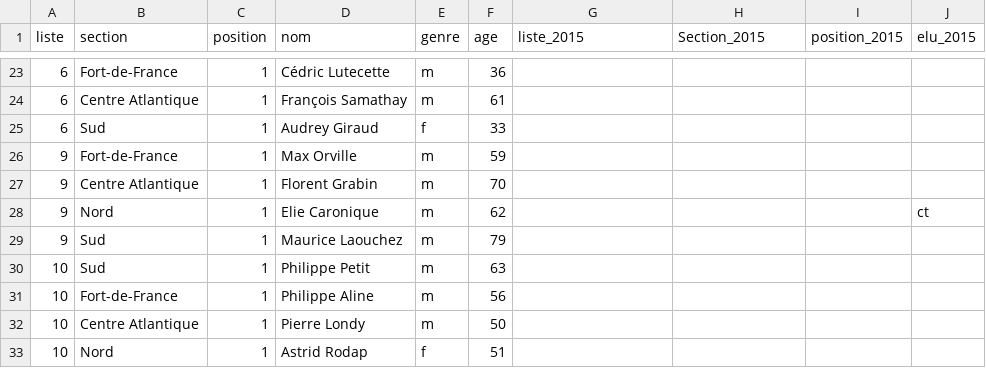
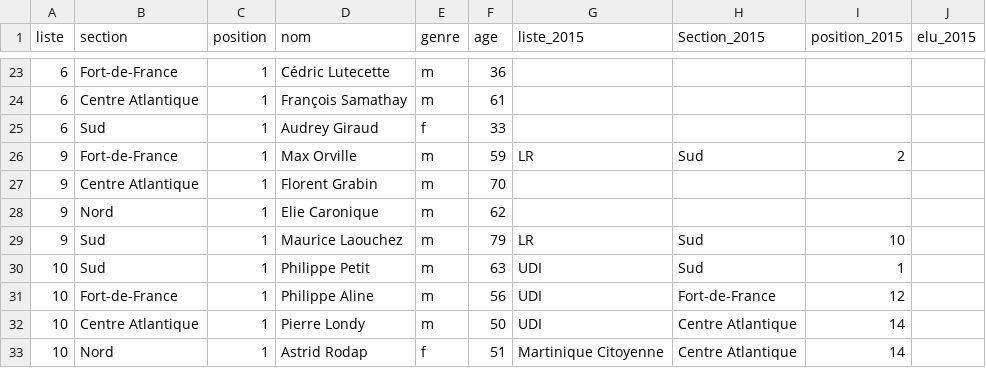
Before and after one commit to glefait/ctm-elections-2021, a CSV file: liste.csv, drawn as a sheet; only a part is shown, gaps mark what is left out; the diff covers the shown part only.

```diff
--- a/liste.csv
+++ b/liste.csv
@@ -25,9 +25,9 @@ liste,section,position,nom,genre,age,liste_2015,Section_2015,position_2015,elu_2
 6,Sud,1,Audrey Giraud,f,33,,,,
-9,Fort-de-France,1,Max Orville,m,59,,,,
+9,Fort-de-France,1,Max Orville,m,59,LR,Sud,2,
 9,Centre Atlantique,1,Florent Grabin,m,70,,,,
-9,Nord,1,Elie Caronique,m,62,,,,ct
-9,Sud,1,Maurice Laouchez,m,79,,,,
-10,Sud,1,Philippe Petit,m,63,,,,
-10,Fort-de-France,1,Philippe Aline,m,56,,,,
-10,Centre Atlantique,1,Pierre Londy,m,50,,,,
-10,Nord,1,Astrid Rodap,f,51,,,,
+9,Nord,1,Elie Caronique,m,62,,,,
+9,Sud,1,Maurice Laouchez,m,79,LR,Sud,10,
+10,Sud,1,Philippe Petit,m,63,UDI,Sud,1,
+10,Fort-de-France,1,Philippe Aline,m,56,UDI,Fort-de-France,12,
+10,Centre Atlantique,1,Pierre Londy,m,50,UDI,Centre Atlantique,14,
+10,Nord,1,Astrid Rodap,f,51,Martinique Citoyenne,Centre Atlantique,14,
```
Also changed, not shown: 37 edited cells elsewhere in this file.
